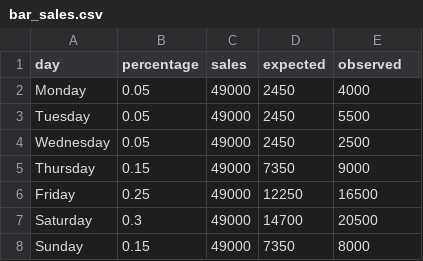
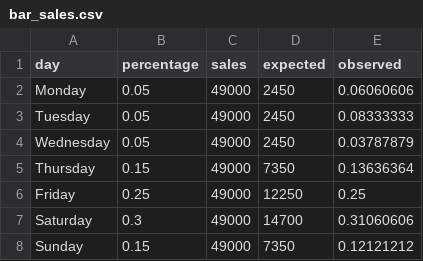
Before and after one commit to dwillis/jour405_files, a CSV file: bar_sales.csv, drawn as a sheet.

Commit message:
added bar sales

```diff
--- a/bar_sales.csv
+++ b/bar_sales.csv
@@ -1,8 +1,8 @@
 day,percentage,sales,expected,observed
-Monday,0.05,49000,2450,4000
-Tuesday,0.05,49000,2450,5500
-Wednesday,0.05,49000,2450,2500
-Thursday,0.15,49000,7350,9000
-Friday,0.25,49000,12250,16500
-Saturday,0.3,49000,14700,20500
-Sunday,0.15,49000,7350,8000
+Monday,0.05,49000,2450,0.06060606
+Tuesday,0.05,49000,2450,0.08333333
+Wednesday,0.05,49000,2450,0.03787879
+Thursday,0.15,49000,7350,0.13636364
+Friday,0.25,49000,12250,0.25
+Saturday,0.3,49000,14700,0.31060606
+Sunday,0.15,49000,7350,0.12121212
```
